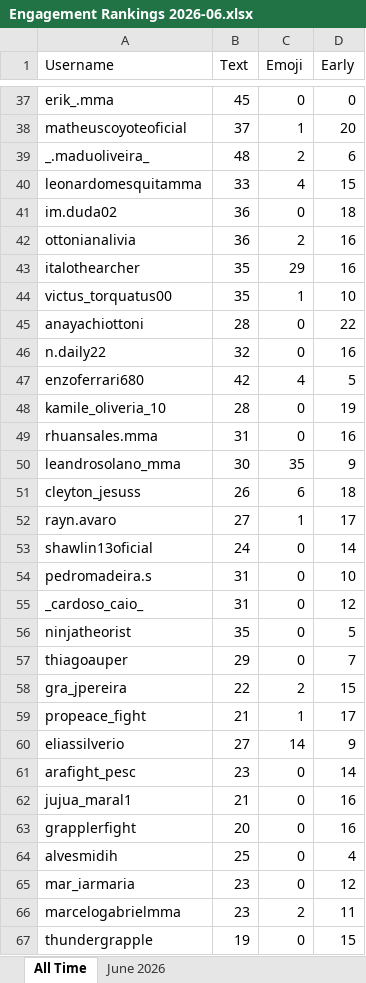
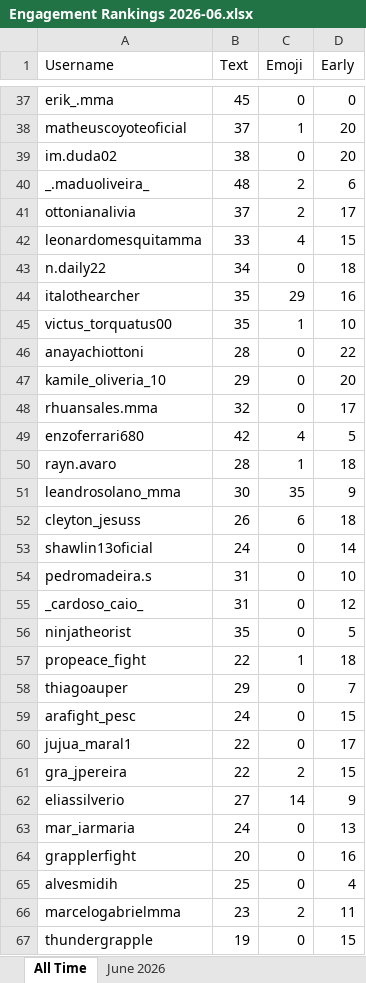
Before and after one commit to paxlucta/peace-grappler, an Excel workbook: Engagement Rankings 2026-06.xlsx, sheet All Time, drawn as a sheet; only a part is shown, gaps mark what is left out; values as stored, in another font and other column widths than the file's, no borders; removed rows and columns are numbered as before the commit, all else as after; the diff covers the shown part only; the diff names each change by its address in the sheet, - before the commit and + after, or states it on an @@ line.

```diff
--- a/Engagement Rankings 2026-06.xlsx (sheet All Time)
+++ b/Engagement Rankings 2026-06.xlsx (sheet All Time)
+row 39: im.duda02 | 38 | 0 | 20
+row 41: ottonianalivia | 37 | 2 | 17
-A43 (Username): im.duda02
+A43 (Username): n.daily22
-B43 (Text): 36
+B43 (Text): 34
-row 42: ottonianalivia | 36 | 2 | 16
+row 47: kamile_oliveria_10 | 29 | 0 | 20
-A48 (Username): n.daily22
+A48 (Username): rhuansales.mma
-D48 (Early): 16
+D48 (Early): 17
-row 48: kamile_oliveria_10 | 28 | 0 | 19
-row 49: rhuansales.mma | 31 | 0 | 16
+row 50: rayn.avaro | 28 | 1 | 18
-row 52: rayn.avaro | 27 | 1 | 17
+row 57: propeace_fight | 22 | 1 | 18
+row 59: arafight_pesc | 24 | 0 | 15
+row 60: jujua_maral1 | 22 | 0 | 17
-row 59: propeace_fight | 21 | 1 | 17
-row 61: arafight_pesc | 23 | 0 | 14
-row 62: jujua_maral1 | 21 | 0 | 16
+row 63: mar_iarmaria | 24 | 0 | 13
-row 65: mar_iarmaria | 23 | 0 | 12
```
Also changed, not shown: 4 added rows, 3 removed rows and 8 edited cells elsewhere in this sheet, sheet June 2026, Engagement Rankings.xlsx, 11 other files.
